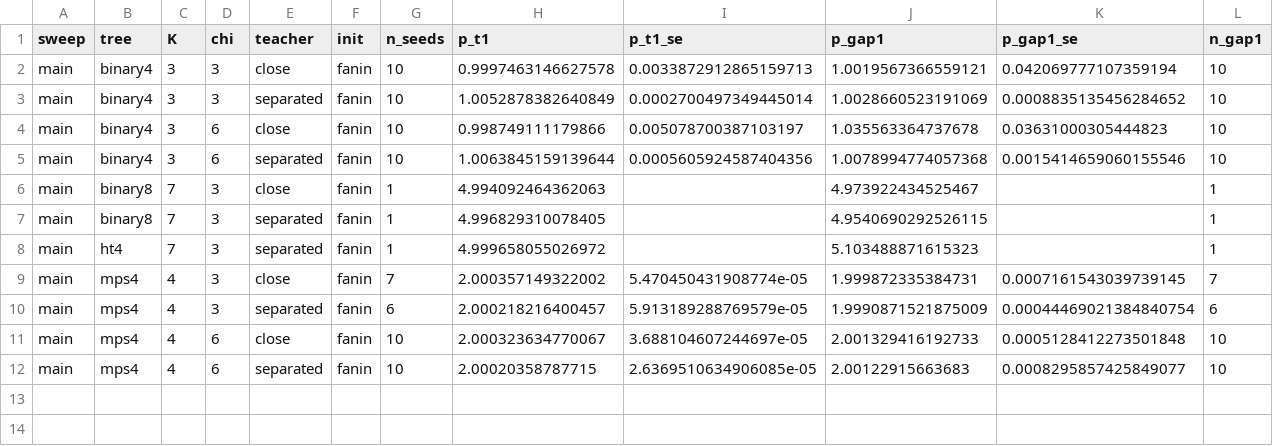
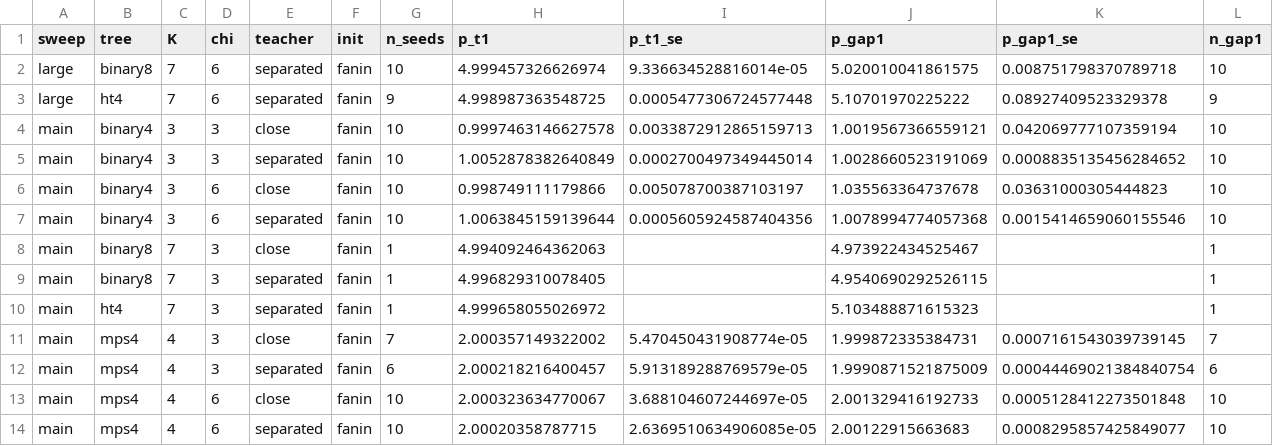
Before and after one commit to seamus-fallows/TTN-regimes, a CSV file: experiments/s2s_core/results/main_exponents.csv, drawn as a sheet; only a part is shown; rows hold the shown columns only; the diff names each change by its address in the sheet, - before the commit and + after, or states it on an @@ line.

```diff
--- a/experiments/s2s_core/results/main_exponents.csv
+++ b/experiments/s2s_core/results/main_exponents.csv
+row 2: large | binary8 | 7 | 6 | separated | fanin | 10 | 4.999457326626974 | 9.336634528816014e-05 | 5.020010041861575 | 0.008751798370789718 | 10
+row 3: large | ht4 | 7 | 6 | separated | fanin | 9 | 4.998987363548725 | 0.0005477306724577448 | 5.10701970225222 | 0.08927409523329378 | 9
```
Also changed, not shown: experiments/s2s_core/results/first_fits.csv, experiments/s2s_core/results/first_summary.csv, 27 other files.
